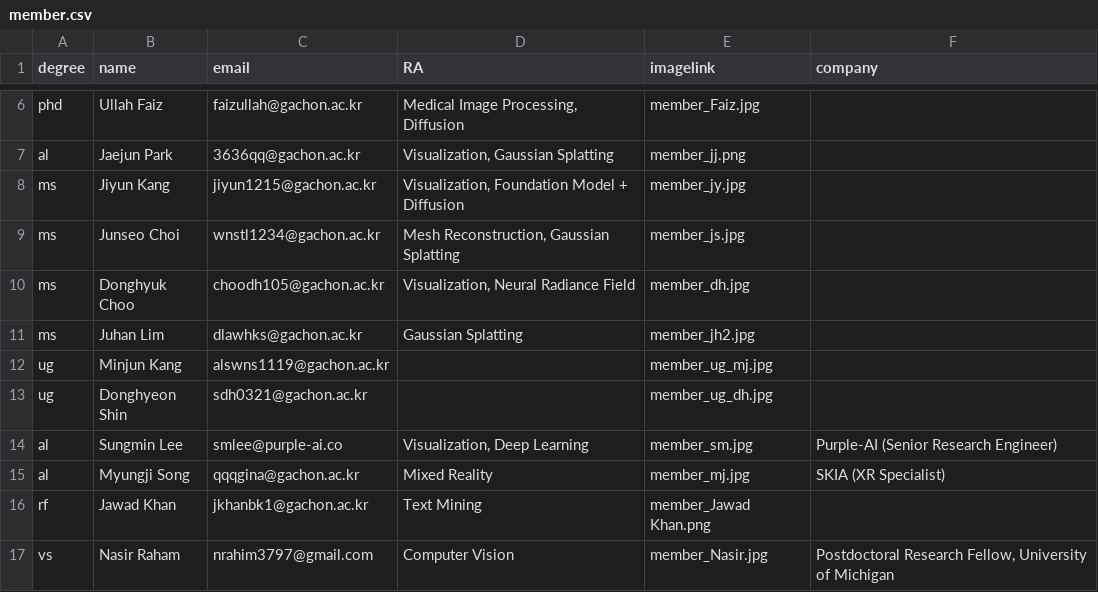
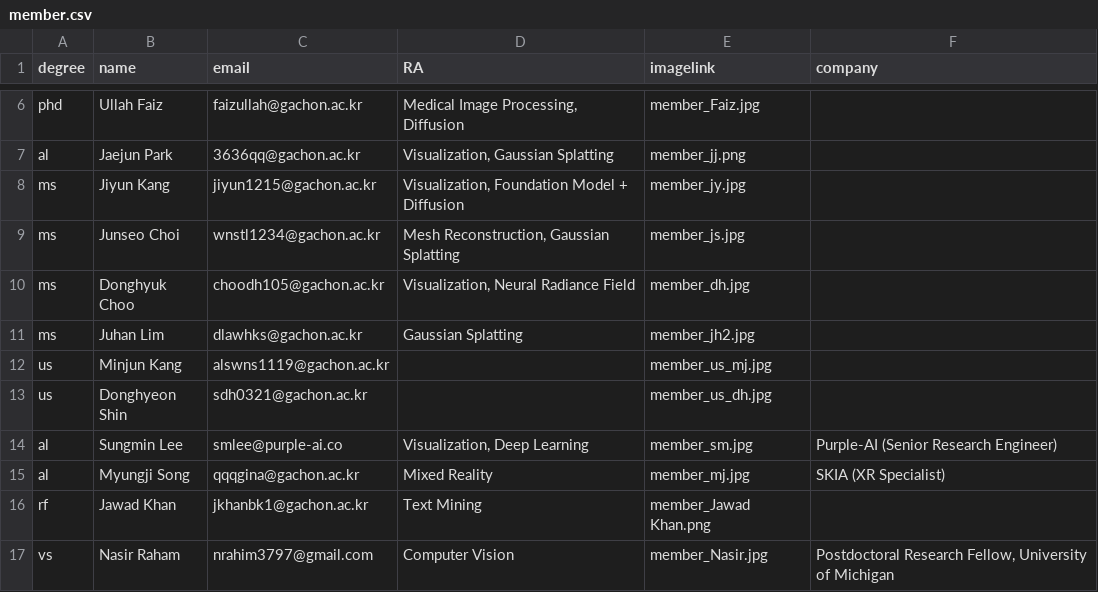
Before and after one commit to GCU-VOMLAB/VOM, a CSV file: assets/csv/member.csv, drawn as a sheet; only a part is shown, gaps mark what is left out.

Commit message:
Edit Member : us

```diff
--- a/assets/csv/member.csv
+++ b/assets/csv/member.csv
@@ -11,4 +11,4 @@ ms,Donghyuk Choo,choodh105@gachon.ac.kr,"Visualization, Neural Radiance Field",m
 ms,Juhan Lim,dlawhks@gachon.ac.kr,"Gaussian Splatting",member_jh2.jpg,
-ug,Minjun Kang,alswns1119@gachon.ac.kr,"",member_ug_mj.jpg,
-ug,Donghyeon Shin,sdh0321@gachon.ac.kr,"",member_ug_dh.jpg,
+us,Minjun Kang,alswns1119@gachon.ac.kr,"",member_us_mj.jpg,
+us,Donghyeon Shin,sdh0321@gachon.ac.kr,"",member_us_dh.jpg,
 al,Sungmin Lee,smlee@purple-ai.co,"Visualization, Deep Learning",member_sm.jpg,Purple-AI (Senior Research Engineer)
```
Also changed, not shown: 2 other files.
